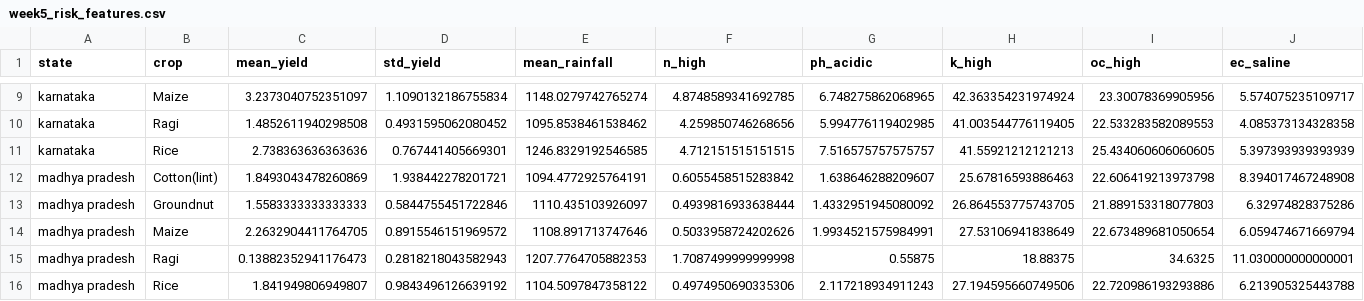
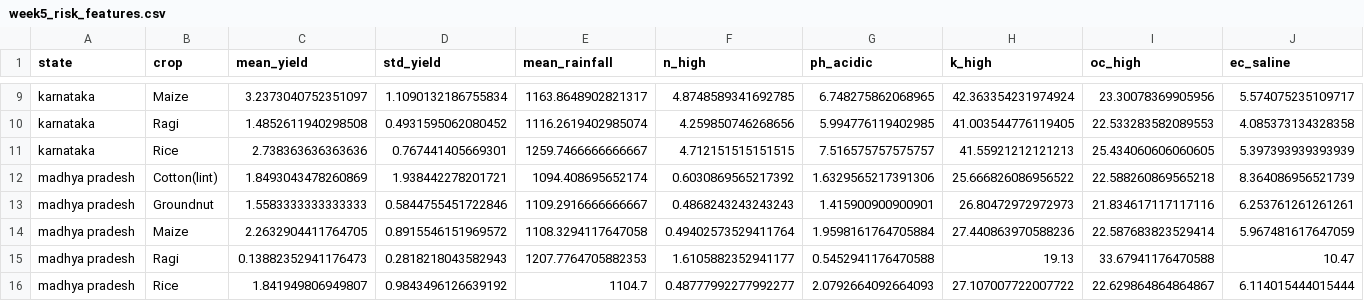
Before and after one commit to akshaya-1-1/agriculture, a CSV file: outputs/week5_risk_features.csv, drawn as a sheet; only a part is shown, gaps mark what is left out; the diff covers the shown part only; the diff names each change by its address in the sheet, - before the commit and + after, or states it on an @@ line.

```diff
--- a/outputs/week5_risk_features.csv
+++ b/outputs/week5_risk_features.csv
-E9 (mean_rainfall): 1148.0279742765274
+E9 (mean_rainfall): 1163.8648902821317
-E10 (mean_rainfall): 1095.8538461538462
+E10 (mean_rainfall): 1116.2619402985074
-E11 (mean_rainfall): 1246.8329192546585
+E11 (mean_rainfall): 1259.7466666666667
-E12 (mean_rainfall): 1094.4772925764191
+E12 (mean_rainfall): 1094.408695652174
-F12 (n_high): 0.6055458515283842
+F12 (n_high): 0.6030869565217392
-G12 (ph_acidic): 1.638646288209607
+G12 (ph_acidic): 1.6329565217391306
-H12 (k_high): 25.67816593886463
+H12 (k_high): 25.666826086956522
-I12 (oc_high): 22.606419213973798
+I12 (oc_high): 22.588260869565218
-J12 (ec_saline): 8.394017467248908
+J12 (ec_saline): 8.364086956521739
-E13 (mean_rainfall): 1110.435103926097
+E13 (mean_rainfall): 1109.2916666666667
-F13 (n_high): 0.4939816933638444
+F13 (n_high): 0.4868243243243243
-G13 (ph_acidic): 1.4332951945080092
+G13 (ph_acidic): 1.415900900900901
-H13 (k_high): 26.864553775743705
+H13 (k_high): 26.80472972972973
-I13 (oc_high): 21.889153318077803
+I13 (oc_high): 21.834617117117116
-J13 (ec_saline): 6.32974828375286
+J13 (ec_saline): 6.253761261261261
-E14 (mean_rainfall): 1108.891713747646
+E14 (mean_rainfall): 1108.3294117647058
-F14 (n_high): 0.5033958724202626
+F14 (n_high): 0.49402573529411764
-G14 (ph_acidic): 1.9934521575984991
+G14 (ph_acidic): 1.9598161764705884
-H14 (k_high): 27.53106941838649
+H14 (k_high): 27.440863970588236
-I14 (oc_high): 22.673489681050654
+I14 (oc_high): 22.587683823529414
-J14 (ec_saline): 6.059474671669794
+J14 (ec_saline): 5.967481617647059
-F15 (n_high): 1.7087499999999998
+F15 (n_high): 1.6105882352941177
-G15 (ph_acidic): 0.55875
+G15 (ph_acidic): 0.5452941176470588
-H15 (k_high): 18.88375
+H15 (k_high): 19.13
-I15 (oc_high): 34.6325
+I15 (oc_high): 33.67941176470588
-J15 (ec_saline): 11.030000000000001
+J15 (ec_saline): 10.47
-E16 (mean_rainfall): 1104.5097847358122
+E16 (mean_rainfall): 1104.7
-F16 (n_high): 0.4974950690335306
+F16 (n_high): 0.48777992277992277
-G16 (ph_acidic): 2.117218934911243
+G16 (ph_acidic): 2.0792664092664093
-H16 (k_high): 27.194595660749506
+H16 (k_high): 27.107007722007722
-I16 (oc_high): 22.720986193293886
+I16 (oc_high): 22.629864864864867
-J16 (ec_saline): 6.213905325443788
+J16 (ec_saline): 6.114015444015444
```
Also changed, not shown: 47 edited cells elsewhere in this file, 14 other files.
